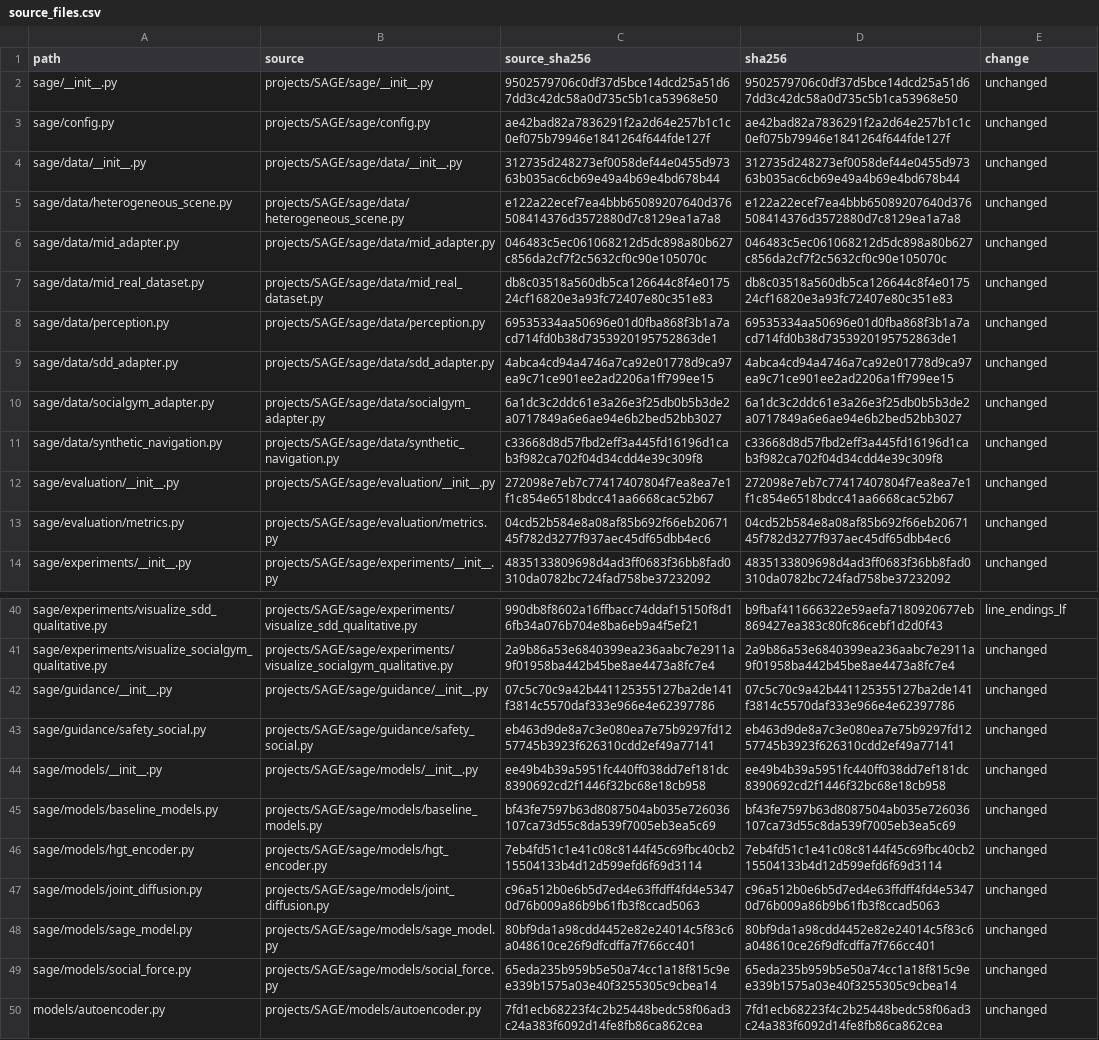
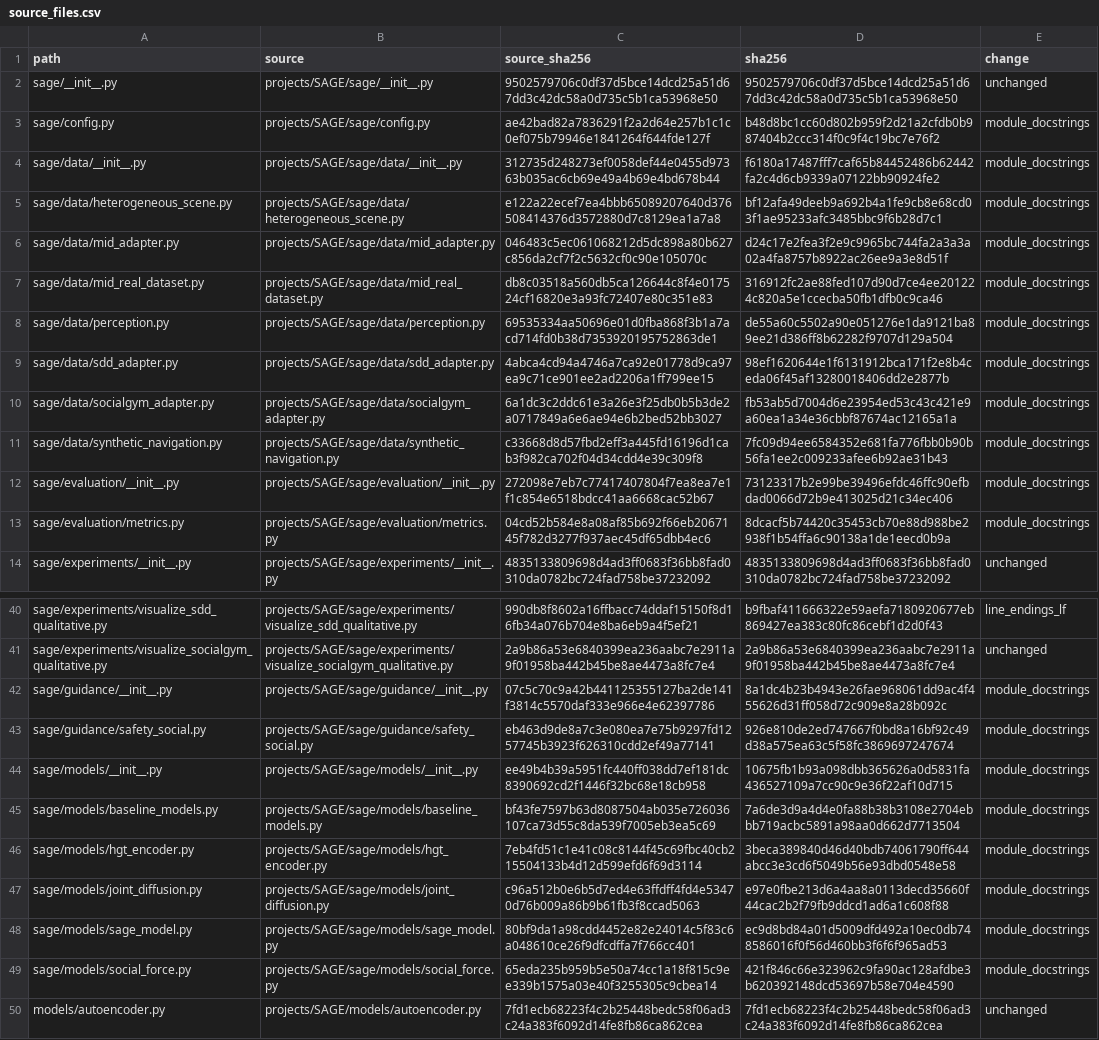
Before and after one commit to Larryhul/SAGE, a CSV file: provenance/source_files.csv, drawn as a sheet; only a part is shown, gaps mark what is left out; the diff names each change by its address in the sheet, - before the commit and + after, or states it on an @@ line.

```diff
--- a/provenance/source_files.csv
+++ b/provenance/source_files.csv
-D3 (sha256): ae42bad82a7836291f2a2d64e257b1c1c0ef075b79946e1841264f644fde127f
+D3 (sha256): b48d8bc1cc60d802b959f2d21a2cfdb0b987404b2ccc314f0c9f4c19bc7e76f2
-E3:E13 (change): unchanged
+E3:E13 (change): module_docstrings
-D4 (sha256): 312735d248273ef0058def44e0455d97363b035ac6cb69e49a4b69e4bd678b44
+D4 (sha256): f6180a17487fff7caf65b84452486b62442fa2c4d6cb9339a07122bb90924fe2
-D5 (sha256): e122a22ecef7ea4bbb65089207640d376508414376d3572880d7c8129ea1a7a8
+D5 (sha256): bf12afa49deeb9a692b4a1fe9cb8e68cd03f1ae95233afc3485bbc9f6b28d7c1
-D6 (sha256): 046483c5ec061068212d5dc898a80b627c856da2cf7f2c5632cf0c90e105070c
+D6 (sha256): d24c17e2fea3f2e9c9965bc744fa2a3a3a02a4fa8757b8922ac26ee9a3e8d51f
-D7 (sha256): db8c03518a560db5ca126644c8f4e017524cf16820e3a93fc72407e80c351e83
+D7 (sha256): 316912fc2ae88fed107d90d7ce4ee201224c820a5e1ccecba50fb1dfb0c9ca46
-D8 (sha256): 69535334aa50696e01d0fba868f3b1a7acd714fd0b38d7353920195752863de1
+D8 (sha256): de55a60c5502a90e051276e1da9121ba89ee21d386ff8b62282f9707d129a504
-D9 (sha256): 4abca4cd94a4746a7ca92e01778d9ca97ea9c71ce901ee2ad2206a1ff799ee15
+D9 (sha256): 98ef1620644e1f6131912bca171f2e8b4ceda06f45af13280018406dd2e2877b
-D10 (sha256): 6a1dc3c2ddc61e3a26e3f25db0b5b3de2a0717849a6e6ae94e6b2bed52bb3027
+D10 (sha256): fb53ab5d7004d6e23954ed53c43c421e9a60ea1a34e36cbbf87674ac12165a1a
-D11 (sha256): c33668d8d57fbd2eff3a445fd16196d1cab3f982ca702f04d34cdd4e39c309f8
+D11 (sha256): 7fc09d94ee6584352e681fa776fbb0b90b56fa1ee2c009233afee6b92ae31b43
-D12 (sha256): 272098e7eb7c77417407804f7ea8ea7e1f1c854e6518bdcc41aa6668cac52b67
+D12 (sha256): 73123317b2e99be39496efdc46ffc90efbdad0066d72b9e413025d21c34ec406
-D13 (sha256): 04cd52b584e8a08af85b692f66eb2067145f782d3277f937aec45df65dbb4ec6
+D13 (sha256): 8dcacf5b74420c35453cb70e88d988be2938f1b54ffa6c90138a1de1eecd0b9a
-D42 (sha256): 07c5c70c9a42b441125355127ba2de141f3814c5570daf333e966e4e62397786
+D42 (sha256): 8a1dc4b23b4943e26fae968061dd9ac4f455626d31ff058d72c909e8a28b092c
-E42:E49 (change): unchanged
+E42:E49 (change): module_docstrings
-D43 (sha256): eb463d9de8a7c3e080ea7e75b9297fd1257745b3923f626310cdd2ef49a77141
+D43 (sha256): 926e810de2ed747667f0bd8a16bf92c49d38a575ea63c5f58fc3869697247674
-D44 (sha256): ee49b4b39a5951fc440ff038dd7ef181dc8390692cd2f1446f32bc68e18cb958
+D44 (sha256): 10675fb1b93a098dbb365626a0d5831fa436527109a7cc90c9e36f22af10d715
-D45 (sha256): bf43fe7597b63d8087504ab035e726036107ca73d55c8da539f7005eb3ea5c69
+D45 (sha256): 7a6de3d9a4d4e0fa88b38b3108e2704ebbb719acbc5891a98aa0d662d7713504
-D46 (sha256): 7eb4fd51c1e41c08c8144f45c69fbc40cb215504133b4d12d599efd6f69d3114
+D46 (sha256): 3beca389840d46d40bdb74061790ff644abcc3e3cd6f5049b56e93dbd0548e58
-D47 (sha256): c96a512b0e6b5d7ed4e63ffdff4fd4e53470d76b009a86b9b61fb3f8ccad5063
+D47 (sha256): e97e0fbe213d6a4aa8a0113decd35660f44cac2b2f79fb9ddcd1ad6a1c608f88
-D48 (sha256): 80bf9da1a98cdd4452e82e24014c5f83c6a048610ce26f9dfcdffa7f766cc401
+D48 (sha256): ec9d8bd84a01d5009dfd492a10ec0db748586016f0f56d460bb3f6f6f965ad53
-D49 (sha256): 65eda235b959b5e50a74cc1a18f815c9ee339b1575a03e40f3255305c9cbea14
+D49 (sha256): 421f846c66e323962c9fa90ac128afdbe3b620392148dcd53697b58e704e4590
```
Also changed, not shown: provenance/assets.csv, 31 other files.
